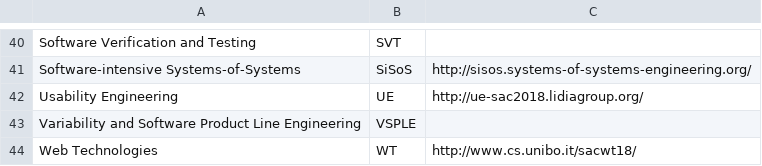
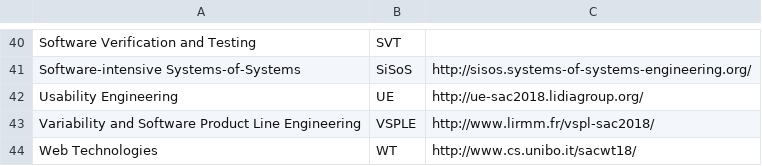
Before and after one commit to tomas-cerny/SAC, a CSV file: sac2018/data2018/tracks2018.csv, drawn as a sheet; only a part is shown, gaps mark what is left out.

Commit message:
vsple track link

```diff
--- a/sac2018/data2018/tracks2018.csv
+++ b/sac2018/data2018/tracks2018.csv
@@ -42,3 +42,3 @@ Software-intensive Systems-of-Systems ;SiSoS; http://sisos.systems-of-systems-en
 Usability Engineering ;UE; http://ue-sac2018.lidiagroup.org/
-Variability and Software Product Line Engineering ;VSPLE;
+Variability and Software Product Line Engineering ;VSPLE; http://www.lirmm.fr/vspl-sac2018/
 Web Technologies ;WT; http://www.cs.unibo.it/sacwt18/
```
